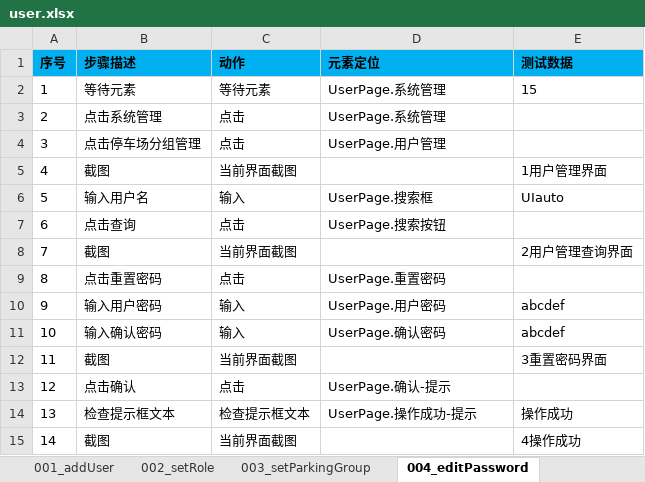
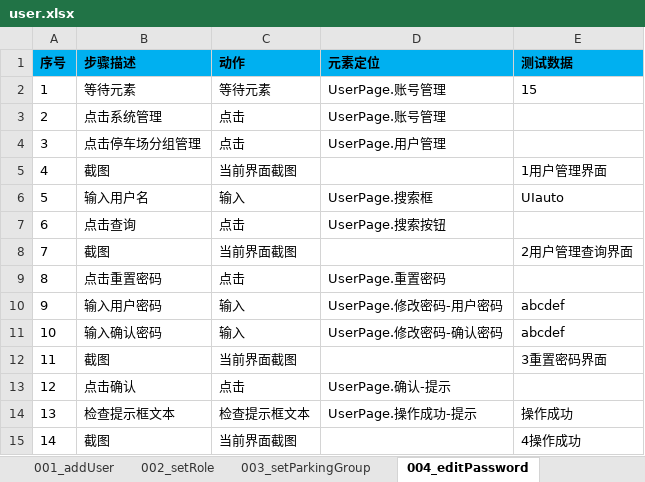
Before and after one commit to oyebino/pomp_ui, an Excel workbook: res/testcase/system/user.xlsx, sheet 004_editPassword, drawn as a sheet; values as stored, in another font and other column widths than the file's, no borders; the diff names each change by its address in the sheet, - before the commit and + after, or states it on an @@ line.

```diff
--- a/res/testcase/system/user.xlsx (sheet 004_editPassword)
+++ b/res/testcase/system/user.xlsx (sheet 004_editPassword)
-D2:D3 (元素定位): UserPage.系统管理
+D2:D3 (元素定位): UserPage.账号管理
-D10 (元素定位): UserPage.用户密码
+D10 (元素定位): UserPage.修改密码-用户密码
-D11 (元素定位): UserPage.确认密码
+D11 (元素定位): UserPage.修改密码-确认密码
```
Also changed, not shown: sheet 001_addUser, sheet 005_editUser, sheet 006_delUser, sheet 003_setParkingGroup, sheet 002_setRole, res/page/系统管理/ParkingGroupPage.xlsx, res/page/系统管理/RolePage.xlsx, 4 other files.
